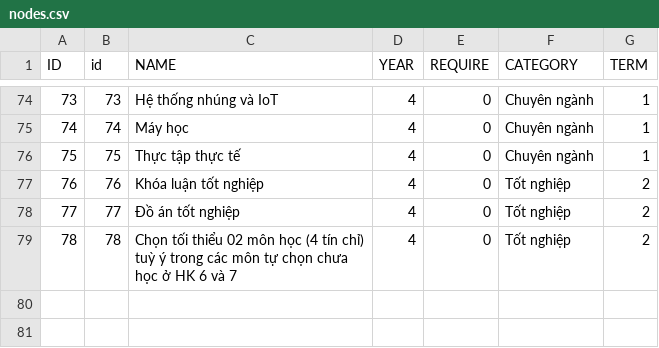
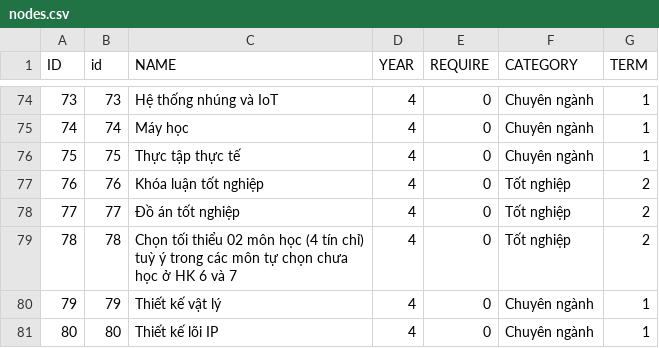
Before and after one commit to VNUHCM-Phys-CS/cnbn-course-net, a CSV file: src/data/nodes.csv, drawn as a sheet; only a part is shown, gaps mark what is left out; the diff names each change by its address in the sheet, - before the commit and + after, or states it on an @@ line.

Commit message:
Update nodes.csv

```diff
--- a/src/data/nodes.csv
+++ b/src/data/nodes.csv
+row 80: 79 | 79 | Thiết kế vật lý | 4 | 0 | Chuyên ngành | 1
+row 81: 80 | 80 | Thiết kế lõi IP | 4 | 0 | Chuyên ngành | 1
```
